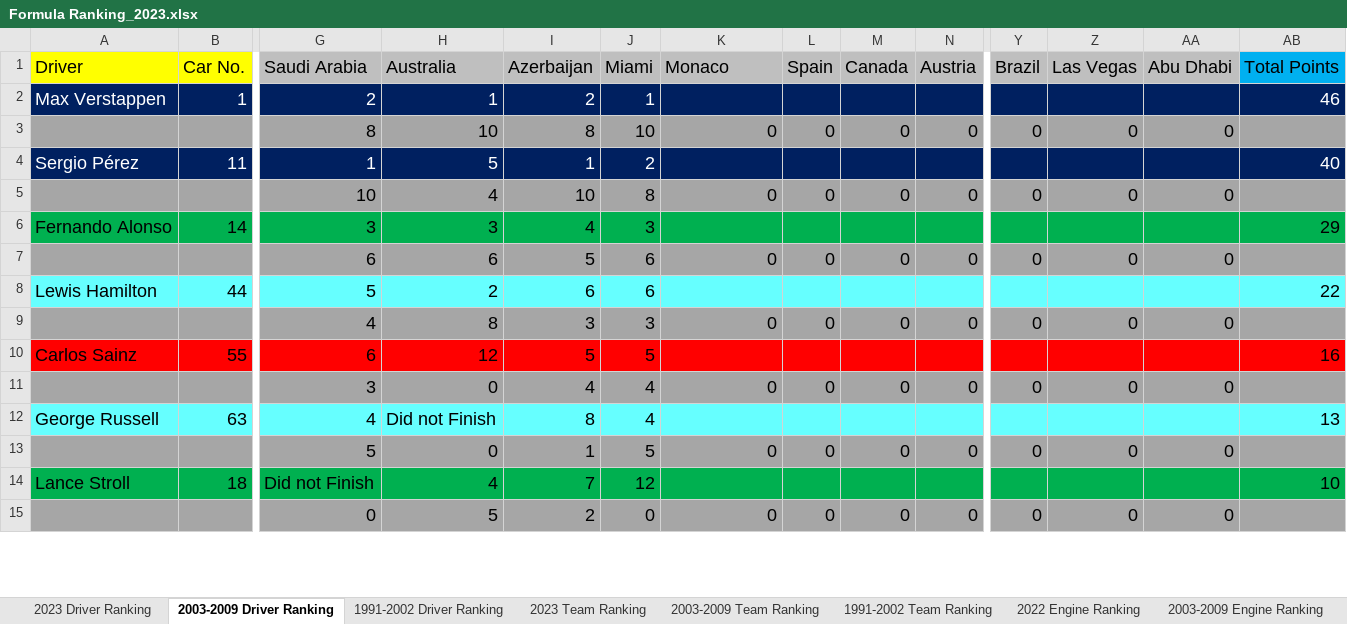
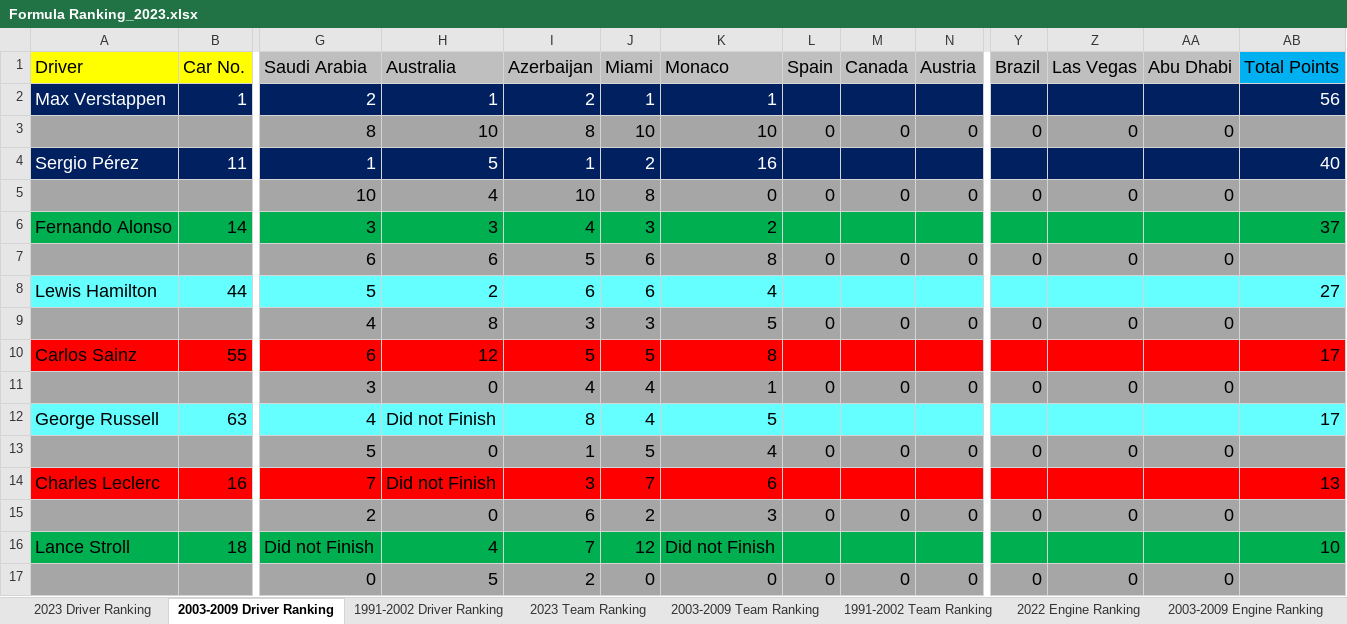
Before and after one commit to LITTLEPINKALLDEAD/DatasOnTelecom, an Excel workbook: 文档/其他文档/Others/Sports/Formula Ranking_2023.xlsx, sheet 2003-2009 Driver Ranking, drawn as a sheet; only a part is shown, gaps mark what is left out; values as stored, in another font and other column widths than the file's, no borders; addresses are those after the commit; rows hold the shown columns only; the diff covers the shown part only; the diff names each change by its address in the sheet, - before the commit and + after, or states it on an @@ line.

```diff
--- a/文档/其他文档/Others/Sports/Formula Ranking_2023.xlsx (sheet 2003-2009 Driver Ranking)
+++ b/文档/其他文档/Others/Sports/Formula Ranking_2023.xlsx (sheet 2003-2009 Driver Ranking)
-K2 (Monaco): (empty)
+K2 (Monaco): 1
-AB2 (Total Points): 46
+AB2 (Total Points): 56
-K3 (Monaco): 0
+K3 (Monaco): 10
-K4 (Monaco): (empty)
+K4 (Monaco): 16
-K6 (Monaco): (empty)
+K6 (Monaco): 2
-AB6 (Total Points): 29
+AB6 (Total Points): 37
-K7 (Monaco): 0
+K7 (Monaco): 8
-K8 (Monaco): (empty)
+K8 (Monaco): 4
-AB8 (Total Points): 22
+AB8 (Total Points): 27
-K9 (Monaco): 0
+K9 (Monaco): 5
-K10 (Monaco): (empty)
+K10 (Monaco): 8
-AB10 (Total Points): 16
+AB10 (Total Points): 17
-K11 (Monaco): 0
+K11 (Monaco): 1
-K12 (Monaco): (empty)
+K12 (Monaco): 5
-AB12 (Total Points): 13
+AB12 (Total Points): 17
-K13 (Monaco): 0
+K13 (Monaco): 4
+row 14: Charles Leclerc | 16 | 7 | Did not Finish | 3 | 7 | 6 |  |  |  |  |  |  | 13
+row 15:  |  | 2 | 0 | 6 | 2 | 3 | 0 | 0 | 0 | 0 | 0 | 0
-K16 (Monaco): (empty)
+K16 (Monaco): Did not Finish
```
Also changed, not shown: 3 added rows, 5 removed rows and 14 edited cells elsewhere in this sheet, sheet 2023 Driver Ranking, sheet 1991-2002 Driver Ranking, sheet 2023 Team Ranking, sheet 2003-2009 Team Ranking, sheet 1991-2002 Team Ranking, formulas that keep their value, 文档/其他文档/Others/Sports/The stats of Fernando Alonso in Formula One.xlsx, 7 other files.
